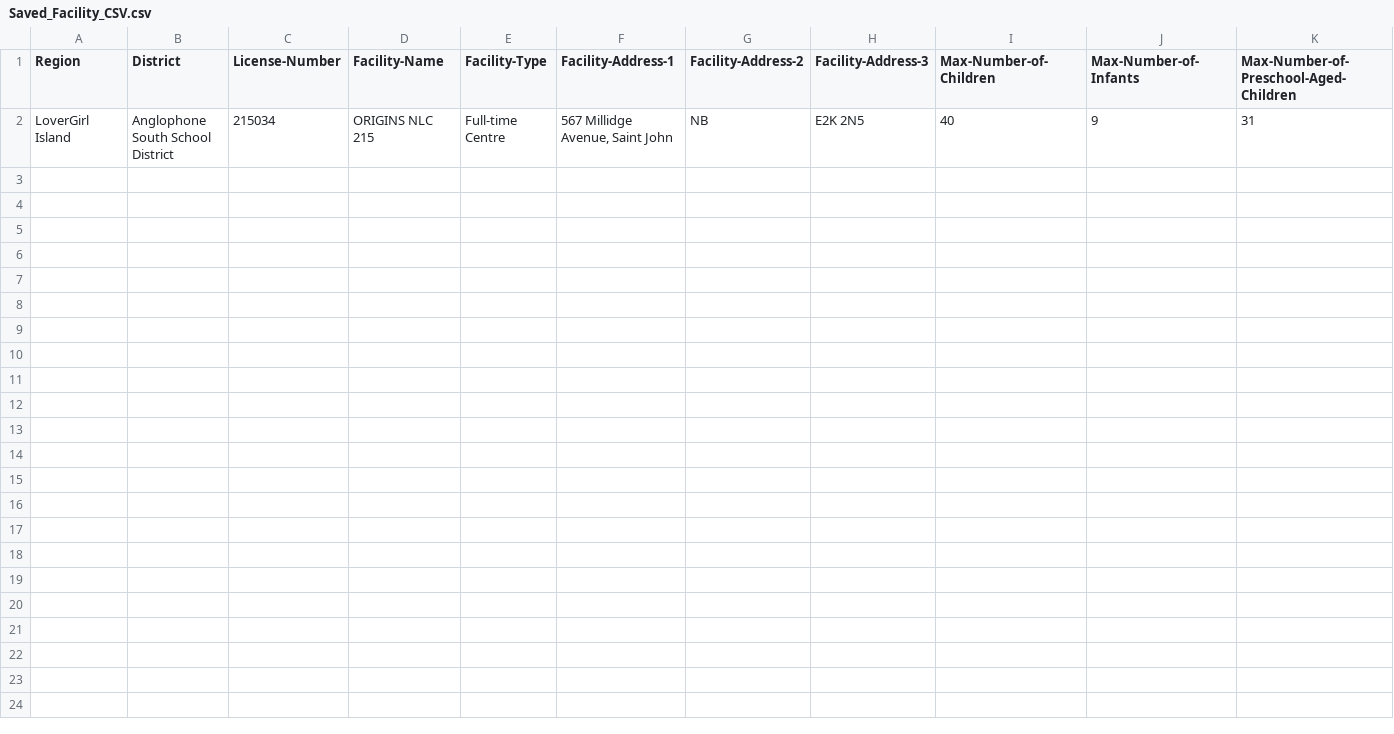
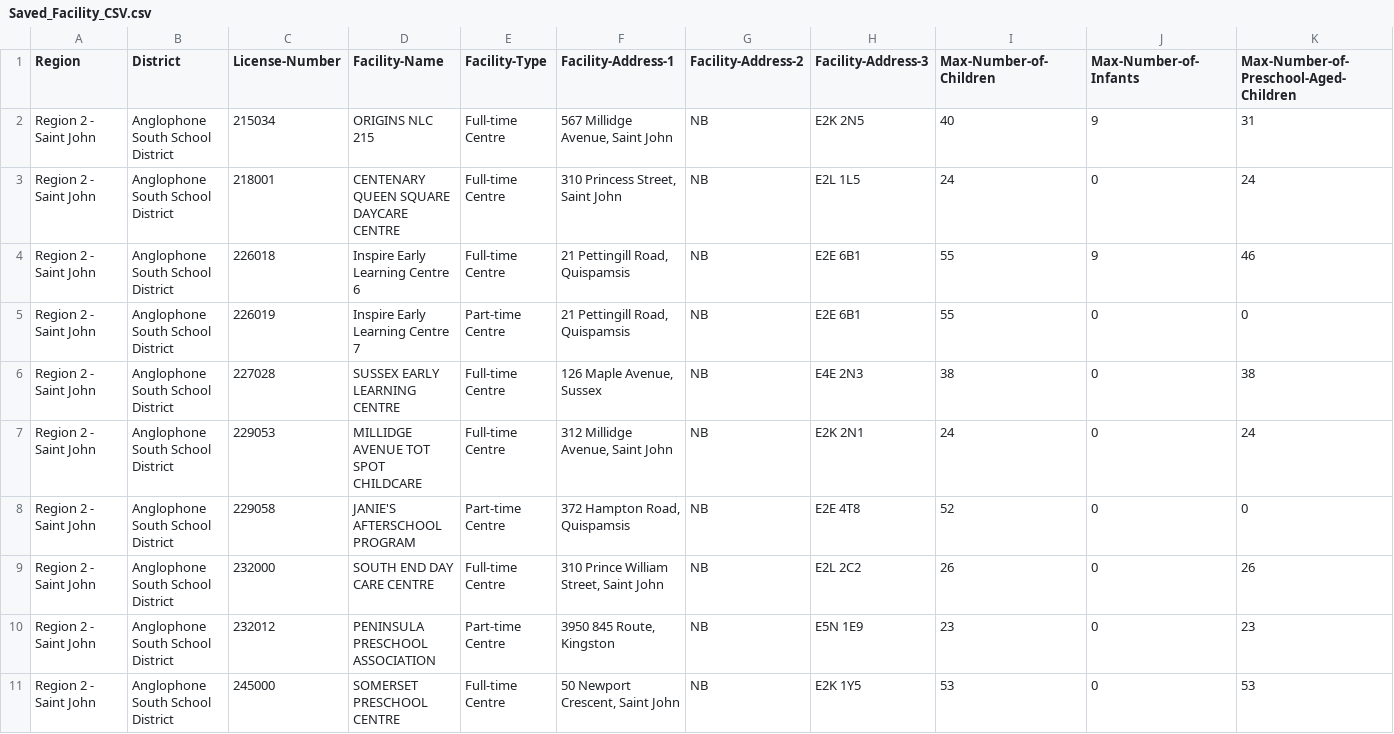
Before and after one commit to Tanek-Algonquin/CST8002_PracticalProject_050_TanekStuttgraham, a CSV file: Saved_Facility_CSV.csv, drawn as a sheet; only a part is shown; rows hold the shown columns only; the diff names each change by its address in the sheet, - before the commit and + after, or states it on an @@ line.

Commit message:
Spent a long time (Too long) figuring out testing in Thonny. I beleive this is the last push.

```diff
--- a/Saved_Facility_CSV.csv
+++ b/Saved_Facility_CSV.csv
-A2 (Region): LoverGirl Island
+A2 (Region): Region 2 - Saint John
+row 3: Region 2 - Saint John | Anglophone South School District | 218001 | CENTENARY QUEEN SQUARE DAYCARE CENTRE | Full-time Centre | 310 Princess Street, Saint John | NB | E2L 1L5 | 24 | 0 | 24
+row 4: Region 2 - Saint John | Anglophone South School District | 226018 | Inspire Early Learning Centre 6 | Full-time Centre | 21 Pettingill Road, Quispamsis | NB | E2E 6B1 | 55 | 9 | 46
+row 5: Region 2 - Saint John | Anglophone South School District | 226019 | Inspire Early Learning Centre 7 | Part-time Centre | 21 Pettingill Road, Quispamsis | NB | E2E 6B1 | 55 | 0 | 0
+row 6: Region 2 - Saint John | Anglophone South School District | 227028 | SUSSEX EARLY LEARNING CENTRE | Full-time Centre | 126 Maple Avenue, Sussex | NB | E4E 2N3 | 38 | 0 | 38
+row 7: Region 2 - Saint John | Anglophone South School District | 229053 | MILLIDGE AVENUE TOT SPOT CHILDCARE | Full-time Centre | 312 Millidge Avenue, Saint John | NB | E2K 2N1 | 24 | 0 | 24
+row 8: Region 2 - Saint John | Anglophone South School District | 229058 | JANIE'S AFTERSCHOOL PROGRAM | Part-time Centre | 372 Hampton Road, Quispamsis | NB | E2E 4T8 | 52 | 0 | 0
+row 9: Region 2 - Saint John | Anglophone South School District | 232000 | SOUTH END DAY CARE CENTRE | Full-time Centre | 310 Prince William Street, Saint John | NB | E2L 2C2 | 26 | 0 | 26
+row 10: Region 2 - Saint John | Anglophone South School District | 232012 | PENINSULA PRESCHOOL ASSOCIATION | Part-time Centre | 3950 845 Route, Kingston | NB | E5N 1E9 | 23 | 0 | 23
+row 11: Region 2 - Saint John | Anglophone South School District | 245000 | SOMERSET PRESCHOOL CENTRE | Full-time Centre | 50 Newport Crescent, Saint John | NB | E2K 1Y5 | 53 | 0 | 53
```
Also changed, not shown: 8 other files.
